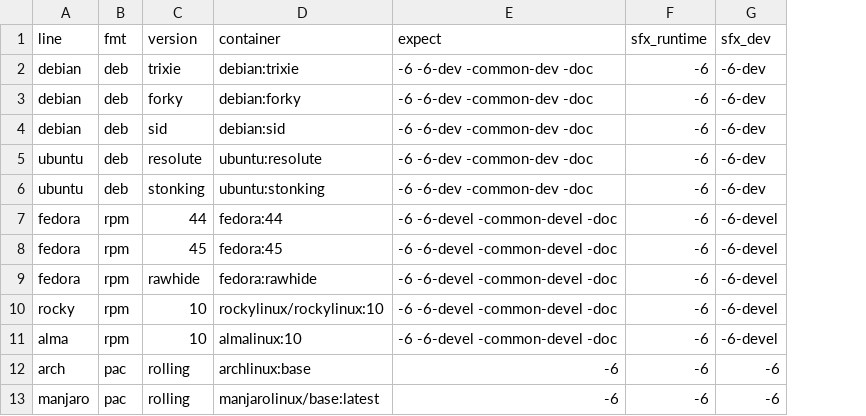
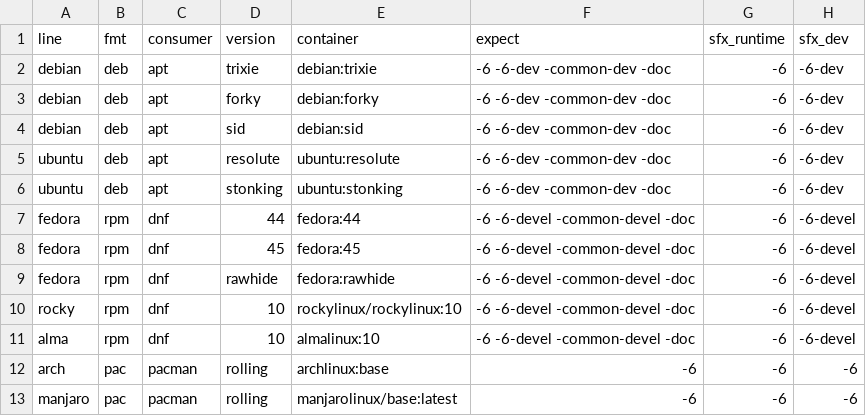
Before and after one commit to nemn9852/qmdmm-signing-lab, a TSV file: lab/lines.tsv, drawn as a sheet; the diff names each change by its address in the sheet, - before the commit and + after, or states it on an @@ line.

Commit message:
lab: separate the format axis from the consumer axis
'rpm+dnf' in issue #24 is two things, and the pipeline is split the same way: the
format (deb / rpm / pacman) decides how packages and repository metadata are laid
out and signed, and it is what stages A and S work in; the consumer (apt / dnf /
zypper / pacman) decides what reads that repository and how it reports a bad
signature, and that is stage B/C.

So verify-rpm.sh becomes verify-rpm-dnf.sh and the job follows, lines.tsv gains a
consumer column, and FINDINGS section 9 writes the axis down before the stages
exist - a later openSUSE row is then one data row plus a zypper script, with no
packaging or signing change at all.

It also keeps a consumer's quirk from being recorded as a format's fact: dnf
makecache exiting 0 on a failed signature check is a dnf behaviour, and it stays
labelled as one.

```diff
--- a/lab/lines.tsv
+++ b/lab/lines.tsv
+column C (consumer), rows 2-13: apt | apt | apt | apt | apt | dnf | dnf | dnf | dnf | dnf | pacman | pacman
```
Also changed, not shown: 3 other files.
